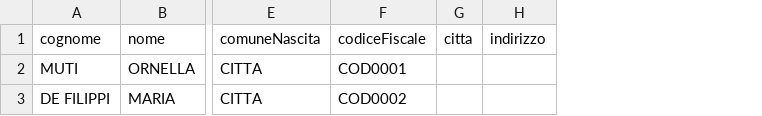
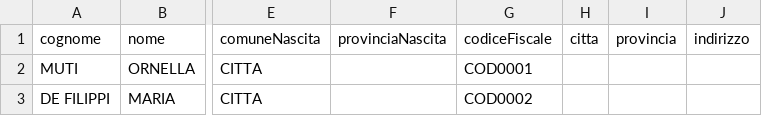
Before and after one commit to iisgiua/giuaschool-docs, a CSV file: assets/docs/IMPORTA_ALUNNI_GENITORI.csv, drawn as a sheet; only a part is shown, gaps mark what is left out; the diff names each change by its address in the sheet, - before the commit and + after, or states it on an @@ line.

Commit message:
Update

```diff
--- a/assets/docs/IMPORTA_ALUNNI_GENITORI.csv
+++ b/assets/docs/IMPORTA_ALUNNI_GENITORI.csv
+column F, row 1: provinciaNascita
+column I, row 1: provincia
```
